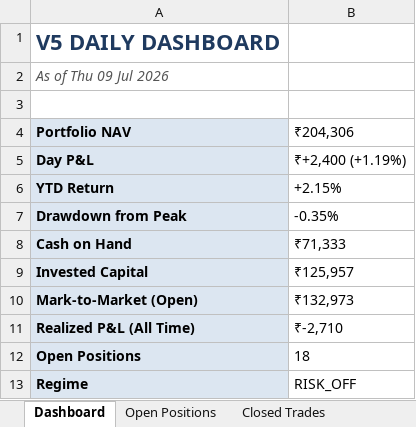
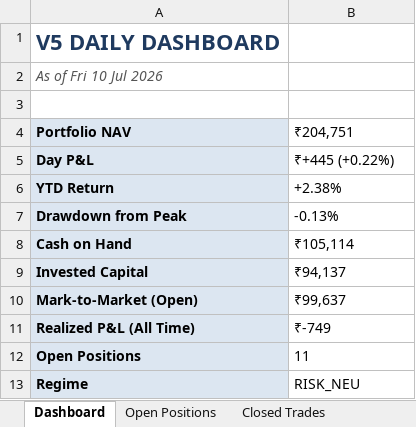
Before and after one commit to shubhamkrpal3-web/v5-stockpicker, an Excel workbook: V5_Live_Tracker.xlsx, sheet Dashboard, drawn as a sheet; values as stored, in another font and other column widths than the file's, no borders; the diff names each change by its address in the sheet, - before the commit and + after, or states it on an @@ line.

```diff
--- a/V5_Live_Tracker.xlsx (sheet Dashboard)
+++ b/V5_Live_Tracker.xlsx (sheet Dashboard)
-A2 (Portfolio NAV): As of Thu 09 Jul 2026
+A2 (Portfolio NAV): As of Fri 10 Jul 2026
-B4: ₹204,306
+B4: ₹204,751
-B5 (₹204,751): ₹+2,400 (+1.19%)
+B5 (₹204,751): ₹+445 (+0.22%)
-B6 (₹204,751): +2.15%
+B6 (₹204,751): +2.38%
-B7 (₹204,751): -0.35%
+B7 (₹204,751): -0.13%
-B8 (₹204,751): ₹71,333
+B8 (₹204,751): ₹105,114
-B9 (₹204,751): ₹125,957
+B9 (₹204,751): ₹94,137
-B10 (₹204,751): ₹132,973
+B10 (₹204,751): ₹99,637
-B11 (₹204,751): ₹-2,710
+B11 (₹204,751): ₹-749
-B12 (₹204,751): 18
+B12 (₹204,751): 11
-B13 (₹204,751): RISK_OFF
+B13 (₹204,751): RISK_NEU
```
Also changed, not shown: sheet Today's Signal, sheet Open Positions, sheet Closed Trades, sheet Equity Curve, 8 other files.
